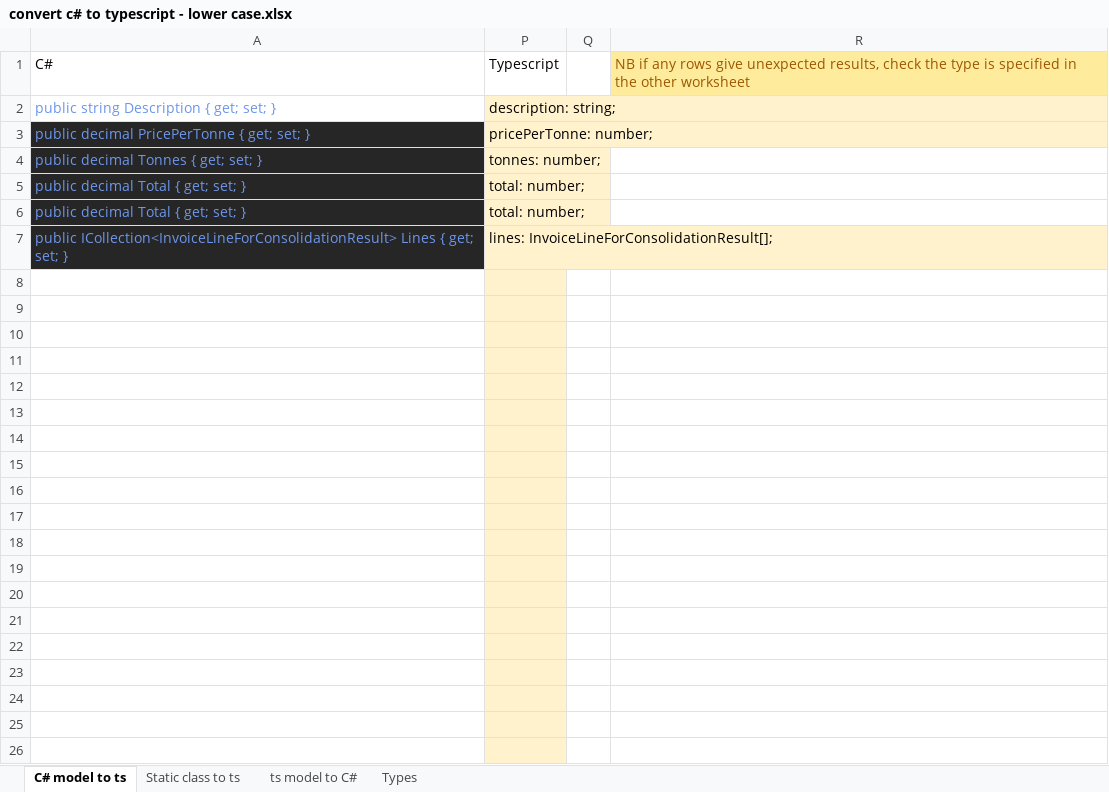
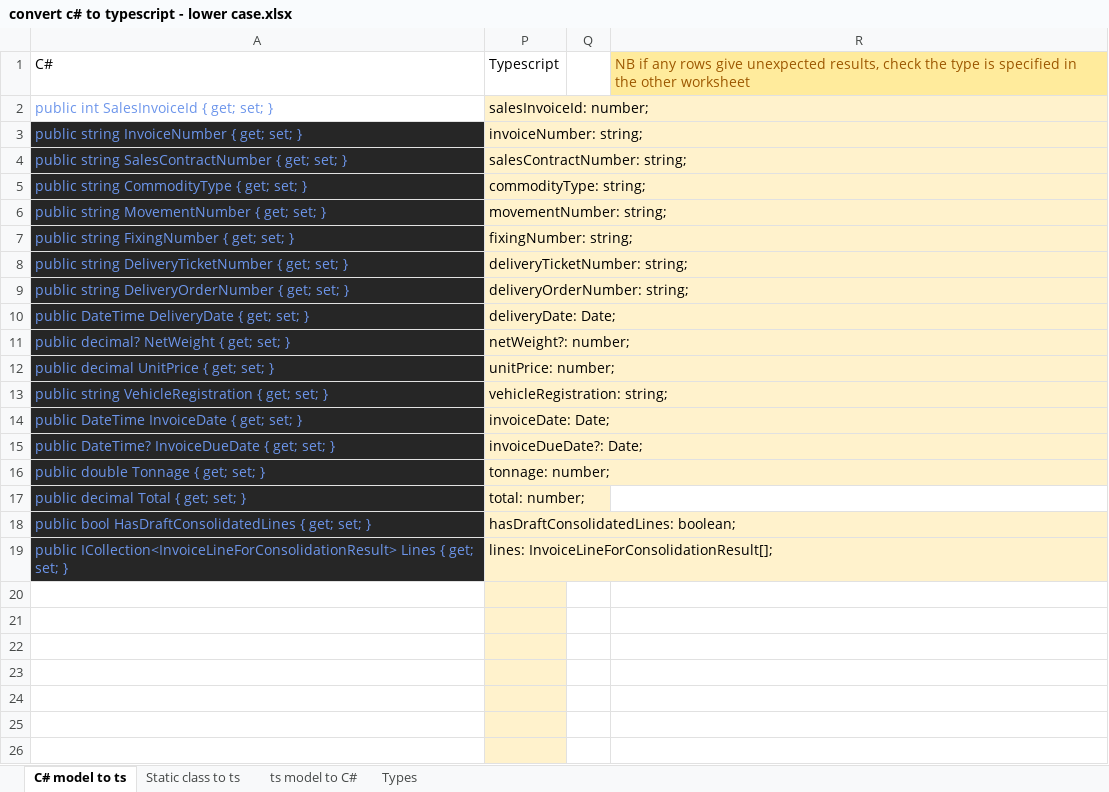
Before and after one commit to tjhleeds/dev-tools, an Excel workbook: convert c# to typescript - lower case.xlsx, sheet C# model to ts, drawn as a sheet; only a part is shown; values as stored, in another font and other column widths than the file's, no borders; removed rows and columns are numbered as before the commit, all else as after; the diff names each change by its address in the sheet, - before the commit and + after, or states it on an @@ line.

```diff
--- a/convert c# to typescript - lower case.xlsx (sheet C# model to ts)
+++ b/convert c# to typescript - lower case.xlsx (sheet C# model to ts)
-row 2: public string Description { get; set; } | description: string;
-row 3: public decimal PricePerTonne { get; set; } | pricePerTonne: number;
+row 2: public int SalesInvoiceId { get; set; } | salesInvoiceId: number;
+row 3: public string InvoiceNumber { get; set; } | invoiceNumber: string;
+row 4: public string SalesContractNumber { get; set; } | salesContractNumber: string;
+row 5: public string CommodityType { get; set; } | commodityType: string;
+row 6: public string MovementNumber { get; set; } | movementNumber: string;
+row 7: public string FixingNumber { get; set; } | fixingNumber: string;
+row 8: public string DeliveryTicketNumber { get; set; } | deliveryTicketNumber: string;
+row 9: public string DeliveryOrderNumber { get; set; } | deliveryOrderNumber: string;
+row 10: public DateTime DeliveryDate { get; set; } | deliveryDate: Date;
+row 11: public decimal? NetWeight { get; set; } | netWeight?: number;
+row 12: public decimal UnitPrice { get; set; } | unitPrice: number;
+row 13: public string VehicleRegistration { get; set; } | vehicleRegistration: string;
+row 14: public DateTime InvoiceDate { get; set; } | invoiceDate: Date;
+row 15: public DateTime? InvoiceDueDate { get; set; } | invoiceDueDate?: Date;
-A16: public decimal Tonnes { get; set; }
+A16: public double Tonnage { get; set; }
-P16: tonnes: number;
+P16: tonnage: number;
-row 6: public decimal Total { get; set; } | total: number;
+row 18: public bool HasDraftConsolidatedLines { get; set; } | hasDraftConsolidatedLines: boolean;
-row 8: (empty)
-row 9: (empty)
-row 10: (empty)
-row 11: (empty)
-row 12: (empty)
-row 13: (empty)
-row 14: (empty)
-row 15: (empty)
-row 16: (empty)
-row 17: (empty)
-row 18: (empty)
-row 19: (empty)
```
Also changed, not shown: sheet ts model to C#, formulas that keep their value, hidden cells.
